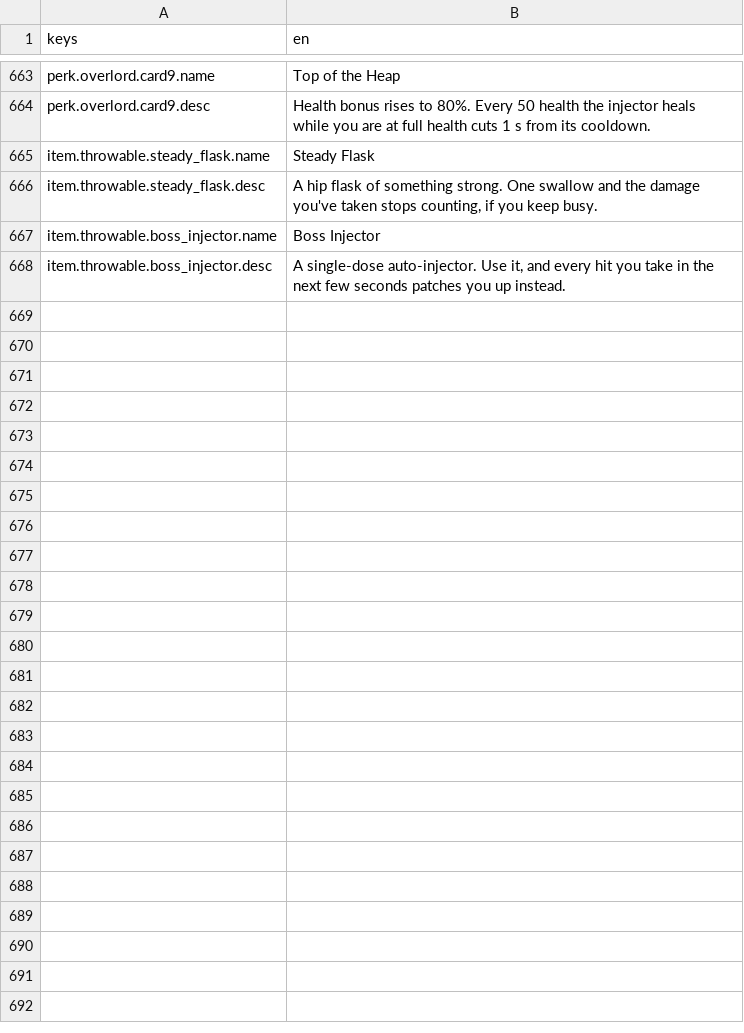
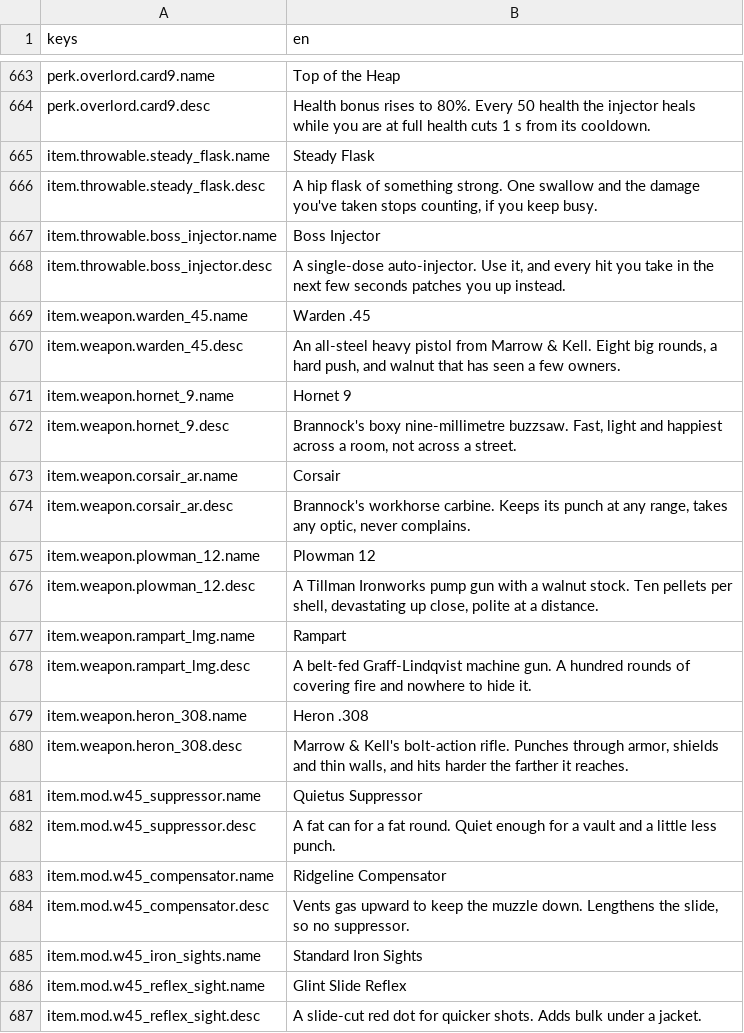
Before and after one commit to LeviticusFigglebottom/Claude-N-Capers, a CSV file: game/content/data/strings/strings.csv, drawn as a sheet; only a part is shown, gaps mark what is left out; the diff covers the shown part only.

```diff
--- a/game/content/data/strings/strings.csv
+++ b/game/content/data/strings/strings.csv
@@ -668 +668,20 @@ item.throwable.boss_injector.name,Boss Injector
 item.throwable.boss_injector.desc,"A single-dose auto-injector. Use it, and every hit you take in the next few seconds patches you up instead."
+item.weapon.warden_45.name,Warden .45
+item.weapon.warden_45.desc,"An all-steel heavy pistol from Marrow & Kell. Eight big rounds, a hard push, and walnut that has seen a few owners."
+item.weapon.hornet_9.name,Hornet 9
+item.weapon.hornet_9.desc,"Brannock's boxy nine-millimetre buzzsaw. Fast, light and happiest across a room, not across a street."
+item.weapon.corsair_ar.name,Corsair
+item.weapon.corsair_ar.desc,"Brannock's workhorse carbine. Keeps its punch at any range, takes any optic, never complains."
+item.weapon.plowman_12.name,Plowman 12
+item.weapon.plowman_12.desc,"A Tillman Ironworks pump gun with a walnut stock. Ten pellets per shell, devastating up close, polite at a distance."
+item.weapon.rampart_lmg.name,Rampart
+item.weapon.rampart_lmg.desc,"A belt-fed Graff-Lindqvist machine gun. A hundred rounds of covering fire and nowhere to hide it."
+item.weapon.heron_308.name,Heron .308
+item.weapon.heron_308.desc,"Marrow & Kell's bolt-action rifle. Punches through armor, shields and thin walls, and hits harder the farther it reaches."
+item.mod.w45_suppressor.name,Quietus Suppressor
+item.mod.w45_suppressor.desc,A fat can for a fat round. Quiet enough for a vault and a little less punch.
+item.mod.w45_compensator.name,Ridgeline Compensator
+item.mod.w45_compensator.desc,"Vents gas upward to keep the muzzle down. Lengthens the slide, so no suppressor."
+item.mod.w45_iron_sights.name,Standard Iron Sights
+item.mod.w45_reflex_sight.name,Glint Slide Reflex
+item.mod.w45_reflex_sight.desc,A slide-cut red dot for quicker shots. Adds bulk under a jacket.
```
Also changed, not shown: 49 added rows elsewhere in this file, 42 other files.
